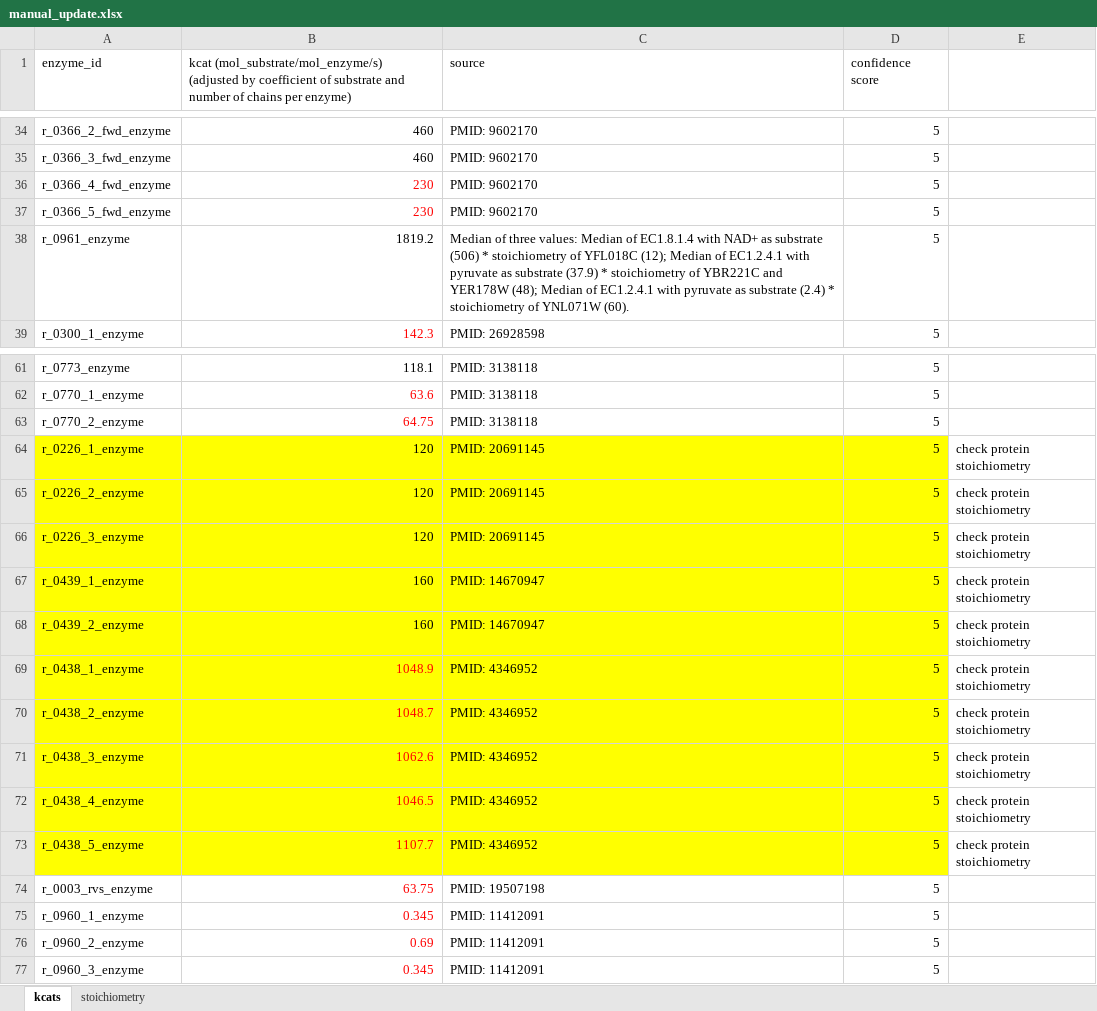
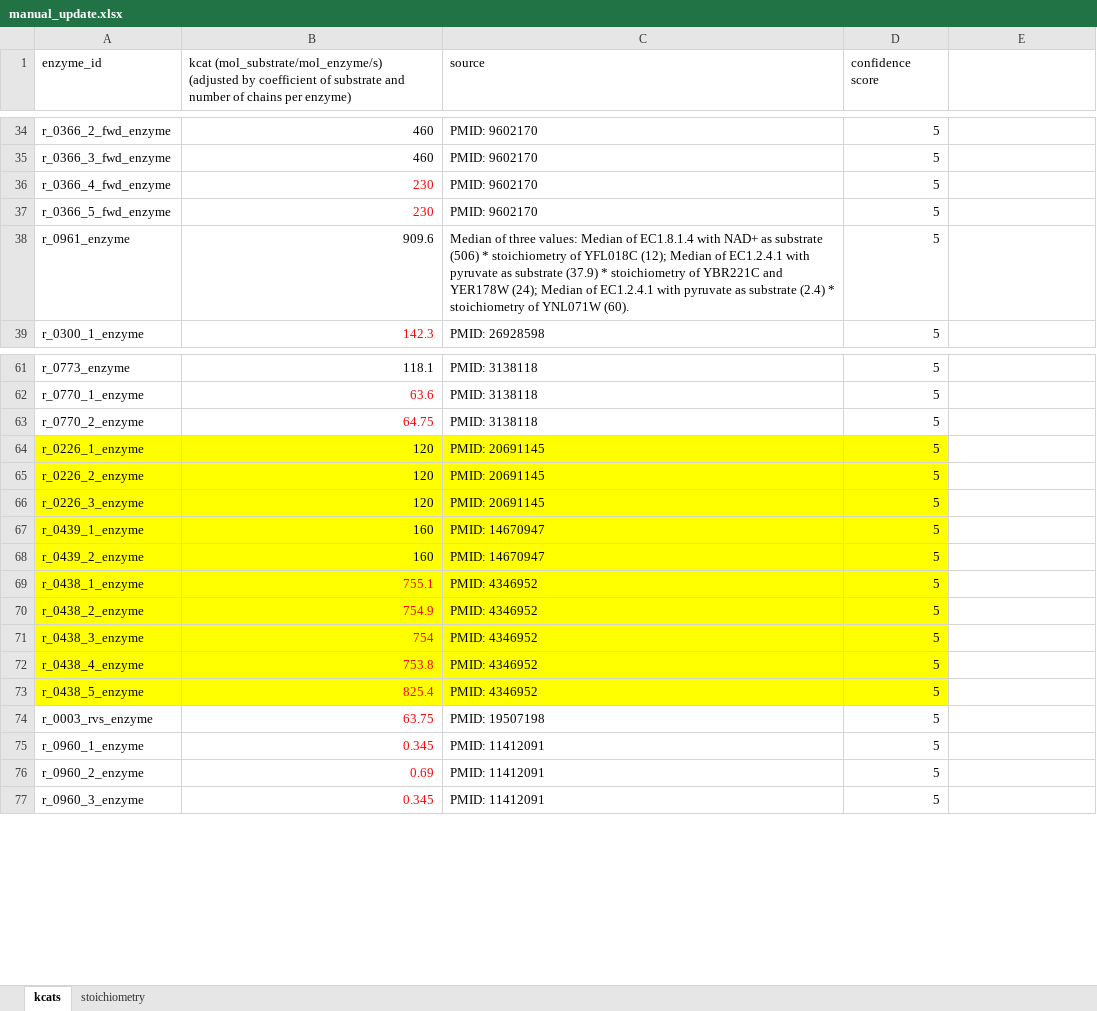
Before and after one commit to SysBioChalmers/CofactorYeast, an Excel workbook: Data/manual_update.xlsx, sheet kcats, drawn as a sheet; only a part is shown, gaps mark what is left out; values as stored, in another font and other column widths than the file's, no borders; the diff names each change by its address in the sheet, - before the commit and + after, or states it on an @@ line.

```diff
--- a/Data/manual_update.xlsx (sheet kcats)
+++ b/Data/manual_update.xlsx (sheet kcats)
-B38: 1819.2
+B38: 909.6
-C38 (source): …and YER178W (48); Median of…
+C38 (source): …and YER178W (24); Median of…
-E64:E73: check protein stoichiometry
+E64:E73: (empty)
-B69: 1048.9
+B69: 755.1
-B70: 1048.7
+B70: 754.9
-B71: 1062.6
+B71: 754
-B72: 1046.5
+B72: 753.8
-B73: 1107.7
+B73: 825.4
```
Also changed, not shown: sheet stoichiometry, 21 other files.
